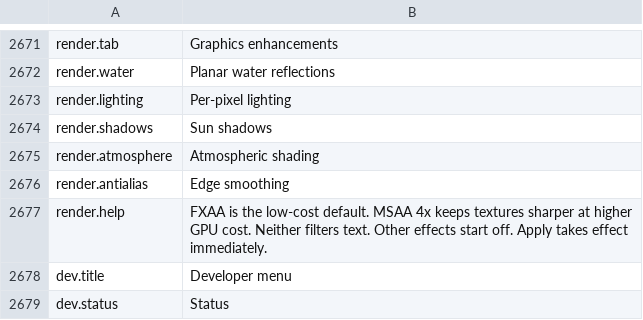
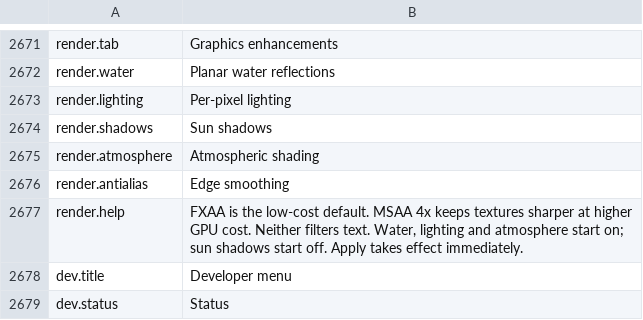
Before and after one commit to shlifedev/Stranded-II-Modern, a TSV file: locales/en.tsv, drawn as a sheet; only a part is shown, gaps mark what is left out.

```diff
--- a/locales/en.tsv
+++ b/locales/en.tsv
@@ -2676,3 +2676,3 @@ render.atmosphere	Atmospheric shading
 render.antialias	Edge smoothing
-render.help	FXAA is the low-cost default. MSAA 4x keeps textures sharper at higher GPU cost. Neither filters text. Other effects start off. Apply takes effect immediately.
+render.help	FXAA is the low-cost default. MSAA 4x keeps textures sharper at higher GPU cost. Neither filters text. Water, lighting and atmosphere start on; sun shadows start off. Apply takes effect immediately.
 dev.title	Developer menu
```
Also changed, not shown: locales/de.tsv, locales/ko.tsv, 9 other files.
